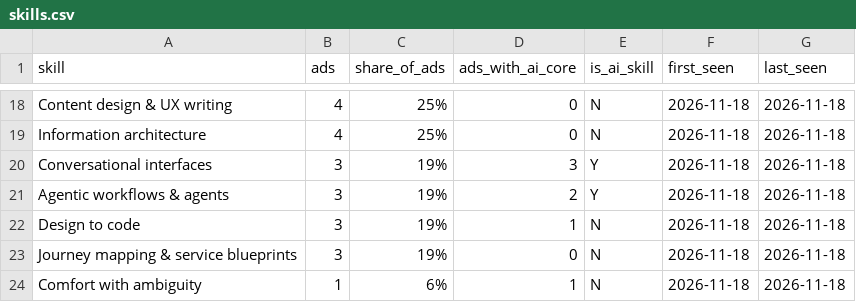
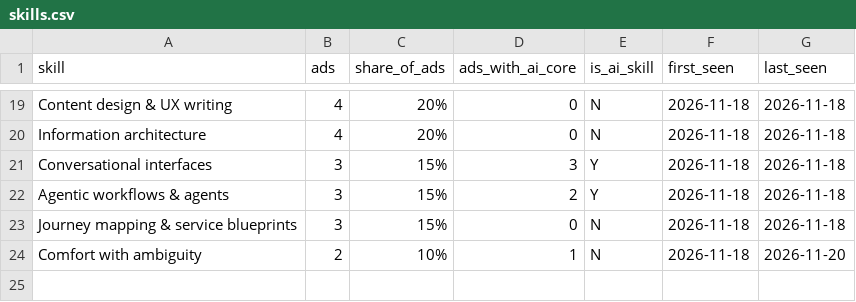
Before and after one commit to aipedrorosas-cloud/my-agents, a CSV file: thermometer/skills.csv, drawn as a sheet; only a part is shown, gaps mark what is left out; removed rows and columns are numbered as before the commit, all else as after; the diff covers the shown part only; the diff names each change by its address in the sheet, - before the commit and + after, or states it on an @@ line.

```diff
--- a/thermometer/skills.csv
+++ b/thermometer/skills.csv
-C19:C20 (share_of_ads): 25%
+C19:C20 (share_of_ads): 20%
-C21:C22 (share_of_ads): 19%
+C21:C22 (share_of_ads): 15%
-row 22: Design to code | 3 | 19% | 1 | N | 2026-11-18 | 2026-11-18
-C23 (share_of_ads): 19%
+C23 (share_of_ads): 15%
-B24 (ads): 1
+B24 (ads): 2
-C24 (share_of_ads): 6%
+C24 (share_of_ads): 10%
-G24 (last_seen): 2026-11-18
+G24 (last_seen): 2026-11-20
```
Also changed, not shown: 6 added rows, 5 removed rows and 26 edited cells elsewhere in this file, thermometer/ads.csv, 5 other files.
